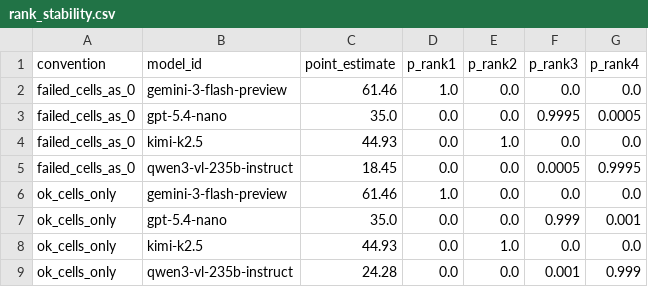
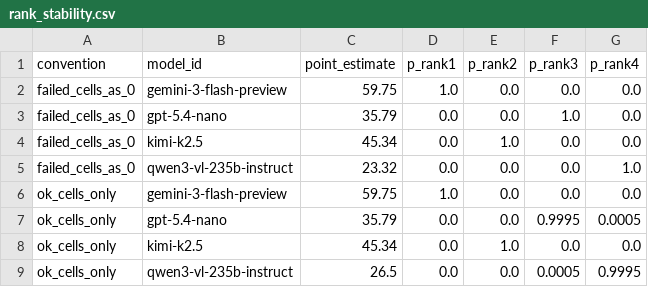
Before and after one commit to kiante-fernandez/CogArena, a CSV file: results/rebuttal_v1/analysis/rank_stability.csv, drawn as a sheet.

```diff
--- a/results/rebuttal_v1/analysis/rank_stability.csv
+++ b/results/rebuttal_v1/analysis/rank_stability.csv
@@ -1,9 +1,9 @@
 convention,model_id,point_estimate,p_rank1,p_rank2,p_rank3,p_rank4
-failed_cells_as_0,gemini-3-flash-preview,61.46,1.0,0.0,0.0,0.0
-failed_cells_as_0,gpt-5.4-nano,35.0,0.0,0.0,0.9995,0.0005
-failed_cells_as_0,kimi-k2.5,44.93,0.0,1.0,0.0,0.0
-failed_cells_as_0,qwen3-vl-235b-instruct,18.45,0.0,0.0,0.0005,0.9995
-ok_cells_only,gemini-3-flash-preview,61.46,1.0,0.0,0.0,0.0
-ok_cells_only,gpt-5.4-nano,35.0,0.0,0.0,0.999,0.001
-ok_cells_only,kimi-k2.5,44.93,0.0,1.0,0.0,0.0
-ok_cells_only,qwen3-vl-235b-instruct,24.28,0.0,0.0,0.001,0.999
+failed_cells_as_0,gemini-3-flash-preview,59.75,1.0,0.0,0.0,0.0
+failed_cells_as_0,gpt-5.4-nano,35.79,0.0,0.0,1.0,0.0
+failed_cells_as_0,kimi-k2.5,45.34,0.0,1.0,0.0,0.0
+failed_cells_as_0,qwen3-vl-235b-instruct,23.32,0.0,0.0,0.0,1.0
+ok_cells_only,gemini-3-flash-preview,59.75,1.0,0.0,0.0,0.0
+ok_cells_only,gpt-5.4-nano,35.79,0.0,0.0,0.9995,0.0005
+ok_cells_only,kimi-k2.5,45.34,0.0,1.0,0.0,0.0
+ok_cells_only,qwen3-vl-235b-instruct,26.5,0.0,0.0,0.0005,0.9995
```
Also changed, not shown: results/rebuttal_v1/analysis/cell_stability.csv, results/rebuttal_v1/analysis/l3_zero_flips.csv, 3 other files.
